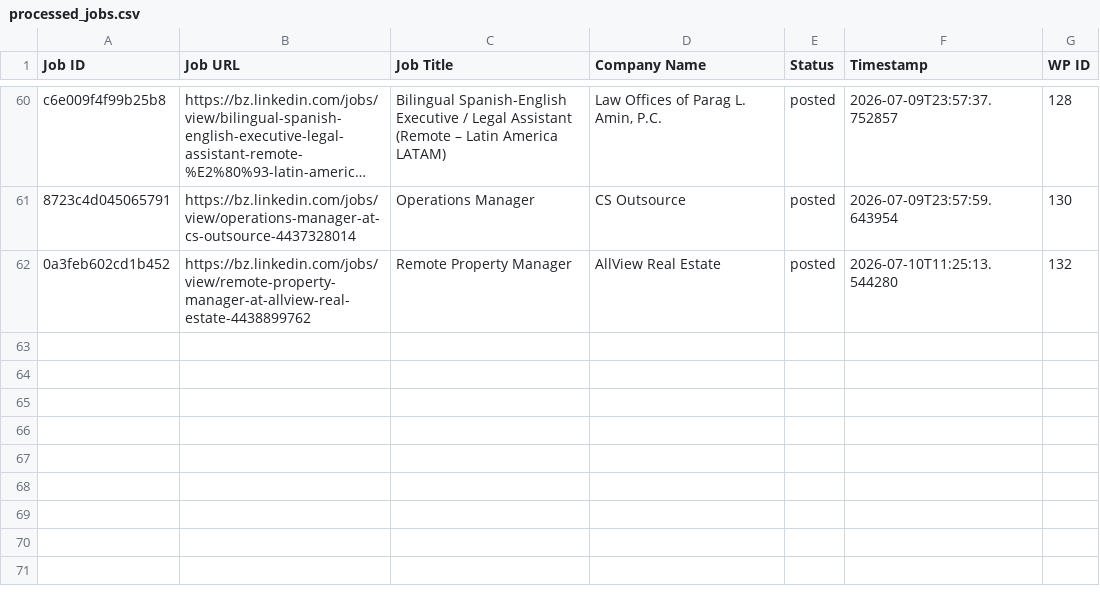
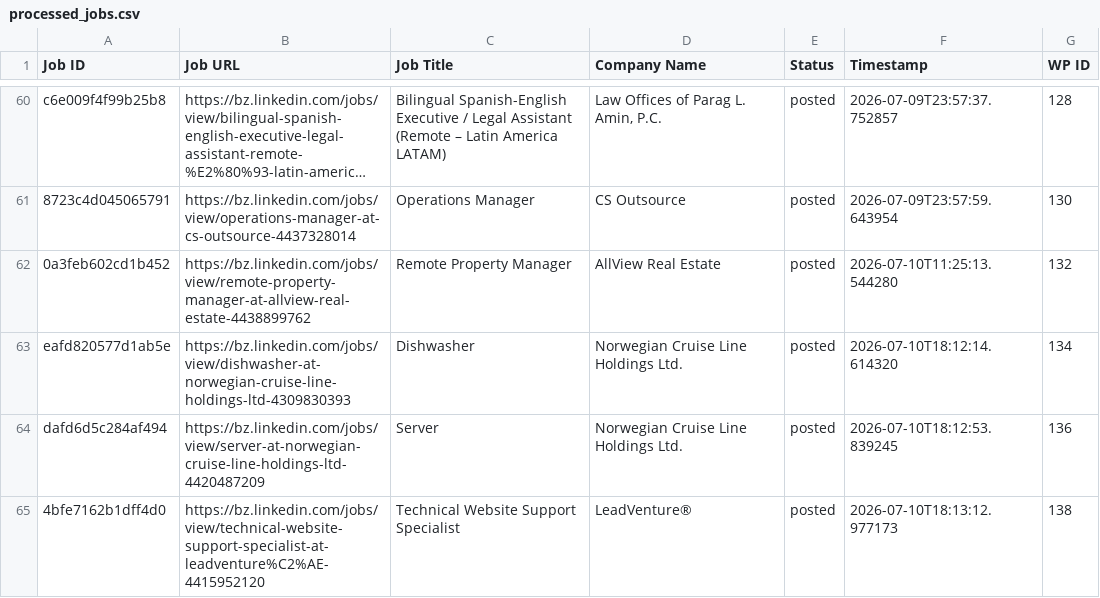
Before and after one commit to vindoky/bz, a CSV file: processed_jobs.csv, drawn as a sheet; only a part is shown, gaps mark what is left out; long unchanged cells end in …; the diff names each change by its address in the sheet, - before the commit and + after, or states it on an @@ line.

```diff
--- a/processed_jobs.csv
+++ b/processed_jobs.csv
+row 63: eafd820577d1ab5e | https://bz.linkedin.com/jobs/view/dishwasher-at-norwegian-cruise-line-holdings-ltd-4309830393 | Dishwasher | Norwegian Cruise Line Holdings Ltd. | posted | 2026-07-10T18:12:14.614320 | 134
+row 64: dafd6d5c284af494 | https://bz.linkedin.com/jobs/view/server-at-norwegian-cruise-line-holdings-ltd-4420487209 | Server | Norwegian Cruise Line Holdings Ltd. | posted | 2026-07-10T18:12:53.839245 | 136
+row 65: 4bfe7162b1dff4d0 | https://bz.linkedin.com/jobs/view/technical-website-support-specialist-at-leadventure%C2%AE-4415952120 | Technical Website Support Specialist | LeadVenture® | posted | 2026-07-10T18:13:12.977173 | 138
```
